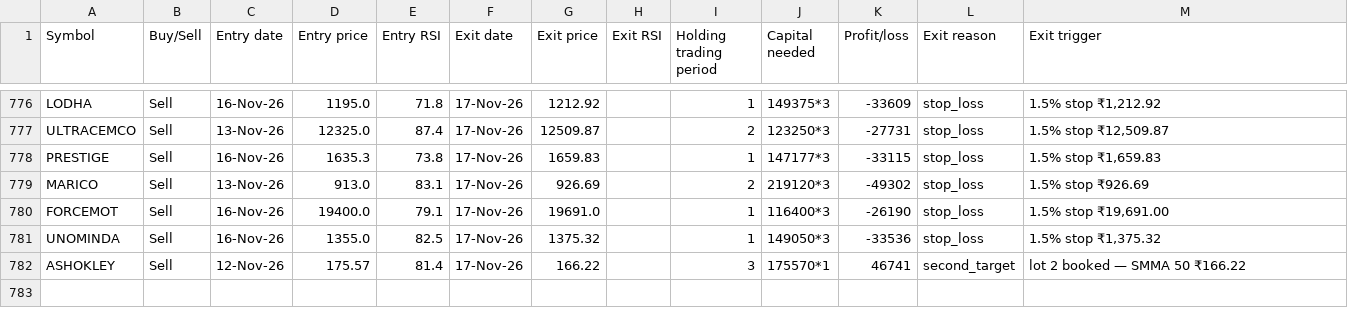
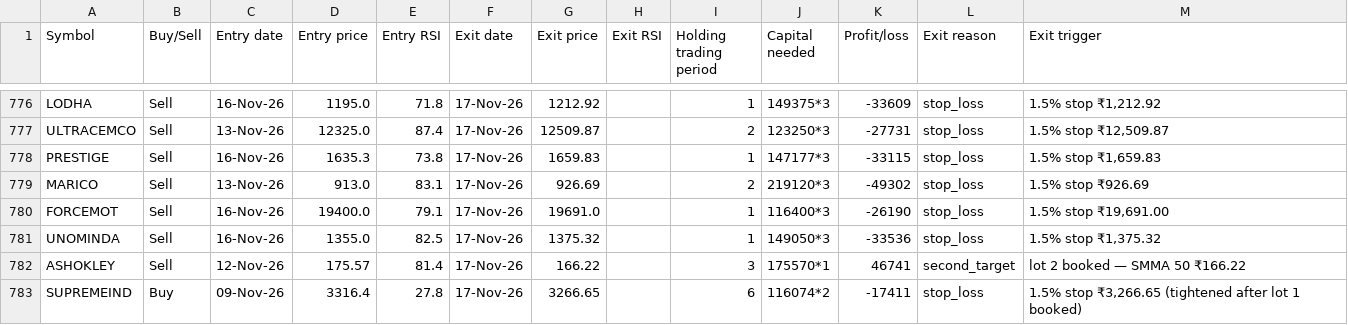
Before and after one commit to AbhilashMunnur/oi-with-stocks, a CSV file: data/heikin_ashi_paper_trades.csv, drawn as a sheet; only a part is shown, gaps mark what is left out; the diff names each change by its address in the sheet, - before the commit and + after, or states it on an @@ line.

```diff
--- a/data/heikin_ashi_paper_trades.csv
+++ b/data/heikin_ashi_paper_trades.csv
+row 783: SUPREMEIND | Buy | 09-Nov-26 | 3316.4 | 27.8 | 17-Nov-26 | 3266.65 |  | 6 | 116074*2 | -17411 | stop_loss | 1.5% stop ₹3,266.65 (tightened after lot 1 booked)
```
Also changed, not shown: 5 other files.
